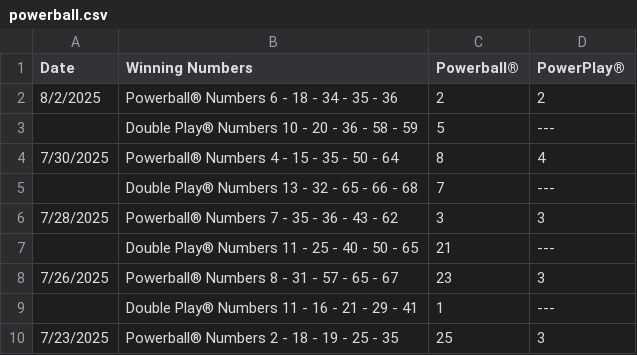
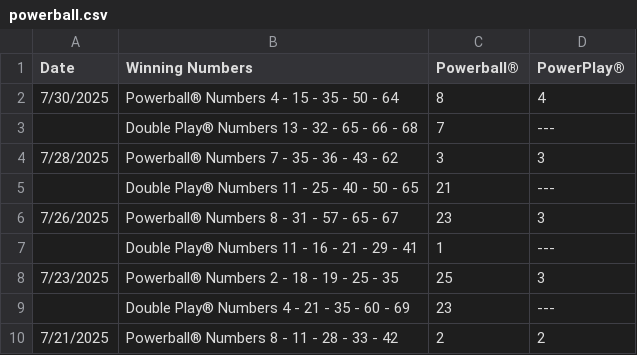
Before and after one commit to Sonali1701/Powerball, a CSV file: powerball.csv, drawn as a sheet; only a part is shown; the shorter side is filled out with more unchanged rows.

```diff
--- a/powerball.csv
+++ b/powerball.csv
@@ -1,4 +1,2 @@
 "Date ","Winning Numbers ","Powerball® ","PowerPlay® "
-" 8/2/2025 "," Powerball® Numbers 6 - 18 - 34 - 35 - 36 "," 2 "," 2 "," "
-""," Double Play® Numbers 10 - 20 - 36 - 58 - 59 "," 5 "," --- "," "
 " 7/30/2025 "," Powerball® Numbers 4 - 15 - 35 - 50 - 64 "," 8 "," 4 "," "
```
Also changed, not shown: 1 other file.
